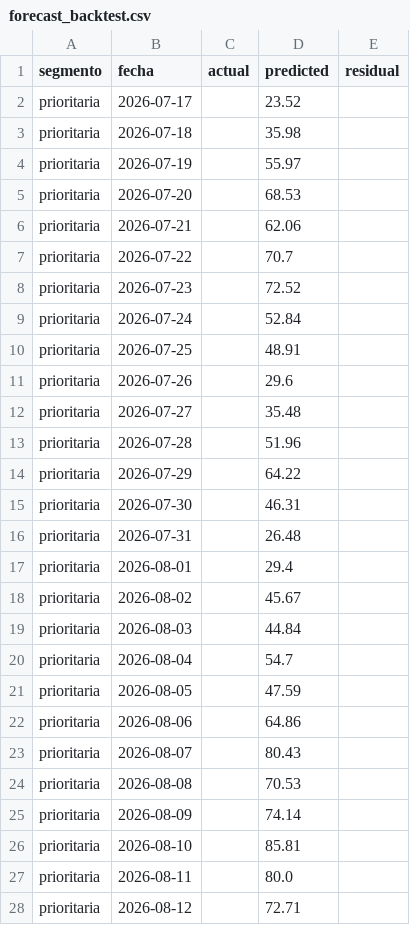
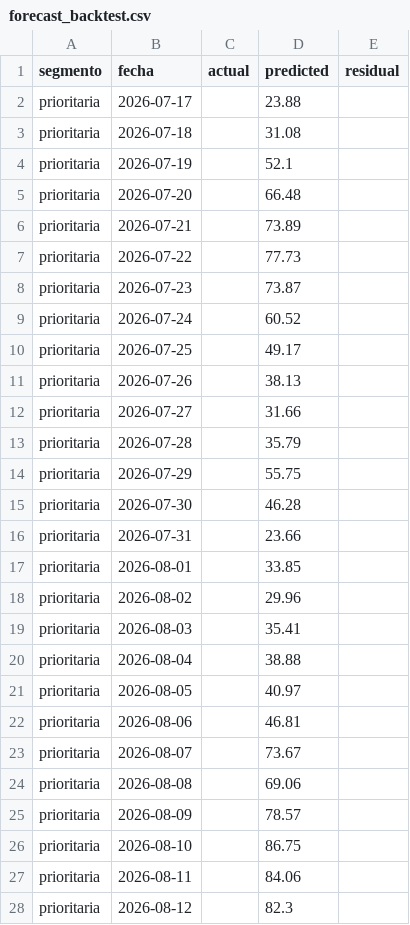
Before and after one commit to RodrigoManassero/estado-sistema-gas-rodrigo, a CSV file: public/data/forecast_backtest.csv, drawn as a sheet; only a part is shown; the diff covers the shown part only.

```diff
--- a/public/data/forecast_backtest.csv
+++ b/public/data/forecast_backtest.csv
@@ -1,28 +1,28 @@
 segmento,fecha,actual,predicted,residual
-prioritaria,2026-07-17,,23.52,
-prioritaria,2026-07-18,,35.98,
-prioritaria,2026-07-19,,55.97,
-prioritaria,2026-07-20,,68.53,
-prioritaria,2026-07-21,,62.06,
-prioritaria,2026-07-22,,70.7,
-prioritaria,2026-07-23,,72.52,
-prioritaria,2026-07-24,,52.84,
-prioritaria,2026-07-25,,48.91,
-prioritaria,2026-07-26,,29.6,
-prioritaria,2026-07-27,,35.48,
-prioritaria,2026-07-28,,51.96,
-prioritaria,2026-07-29,,64.22,
-prioritaria,2026-07-30,,46.31,
-prioritaria,2026-07-31,,26.48,
-prioritaria,2026-08-01,,29.4,
-prioritaria,2026-08-02,,45.67,
-prioritaria,2026-08-03,,44.84,
-prioritaria,2026-08-04,,54.7,
-prioritaria,2026-08-05,,47.59,
-prioritaria,2026-08-06,,64.86,
-prioritaria,2026-08-07,,80.43,
-prioritaria,2026-08-08,,70.53,
-prioritaria,2026-08-09,,74.14,
-prioritaria,2026-08-10,,85.81,
-prioritaria,2026-08-11,,80.0,
-prioritaria,2026-08-12,,72.71,
+prioritaria,2026-07-17,,23.88,
+prioritaria,2026-07-18,,31.08,
+prioritaria,2026-07-19,,52.1,
+prioritaria,2026-07-20,,66.48,
+prioritaria,2026-07-21,,73.89,
+prioritaria,2026-07-22,,77.73,
+prioritaria,2026-07-23,,73.87,
+prioritaria,2026-07-24,,60.52,
+prioritaria,2026-07-25,,49.17,
+prioritaria,2026-07-26,,38.13,
+prioritaria,2026-07-27,,31.66,
+prioritaria,2026-07-28,,35.79,
+prioritaria,2026-07-29,,55.75,
+prioritaria,2026-07-30,,46.28,
+prioritaria,2026-07-31,,23.66,
+prioritaria,2026-08-01,,33.85,
+prioritaria,2026-08-02,,29.96,
+prioritaria,2026-08-03,,35.41,
+prioritaria,2026-08-04,,38.88,
+prioritaria,2026-08-05,,40.97,
+prioritaria,2026-08-06,,46.81,
+prioritaria,2026-08-07,,73.67,
+prioritaria,2026-08-08,,69.06,
+prioritaria,2026-08-09,,78.57,
+prioritaria,2026-08-10,,86.75,
+prioritaria,2026-08-11,,84.06,
+prioritaria,2026-08-12,,82.3,
```
Also changed, not shown: 39 edited cells elsewhere in this file, public/data/megsa_benchmarks.csv, 21 other files.
